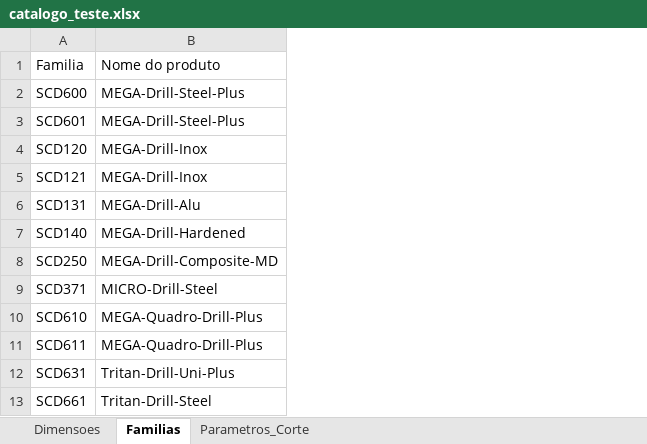
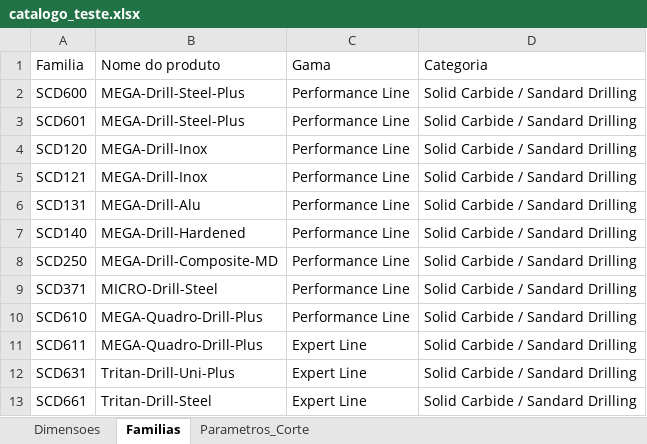
Before and after one commit to bpinto86/Calculadora_Mapal_Tritan_e_Speed_Steel, an Excel workbook: catalogo_teste.xlsx, sheet Familias, drawn as a sheet; only a part is shown; values as stored, in another font and other column widths than the file's, no borders; the diff names each change by its address in the sheet, - before the commit and + after, or states it on an @@ line.

```diff
--- a/catalogo_teste.xlsx (sheet Familias)
+++ b/catalogo_teste.xlsx (sheet Familias)
+column C (Gama), rows 2-13: Performance Line | Performance Line | Performance Line | Performance Line | Performance Line | Performance Line | Performance Line | Performance Line | Performance Line | Expert Line | Expert Line | Expert Line
+column D (Categoria), rows 2-13: all Solid Carbide / Sandard Drilling
```
Also changed, not shown: 3 other files.
